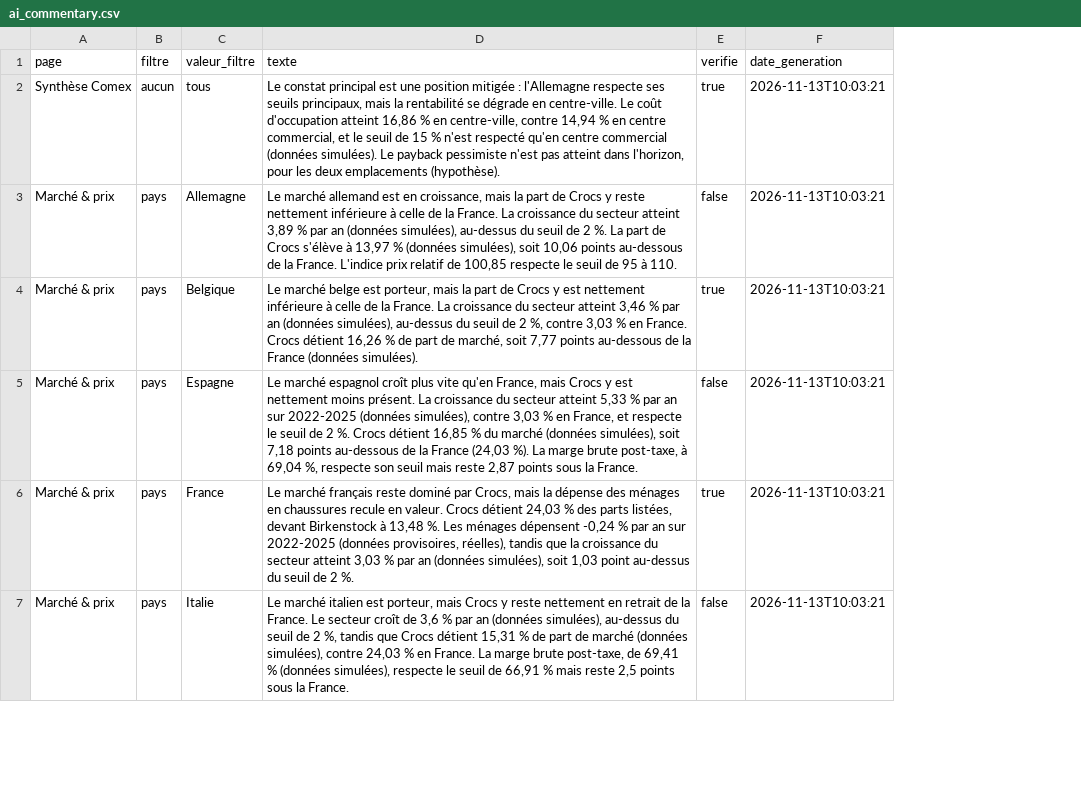
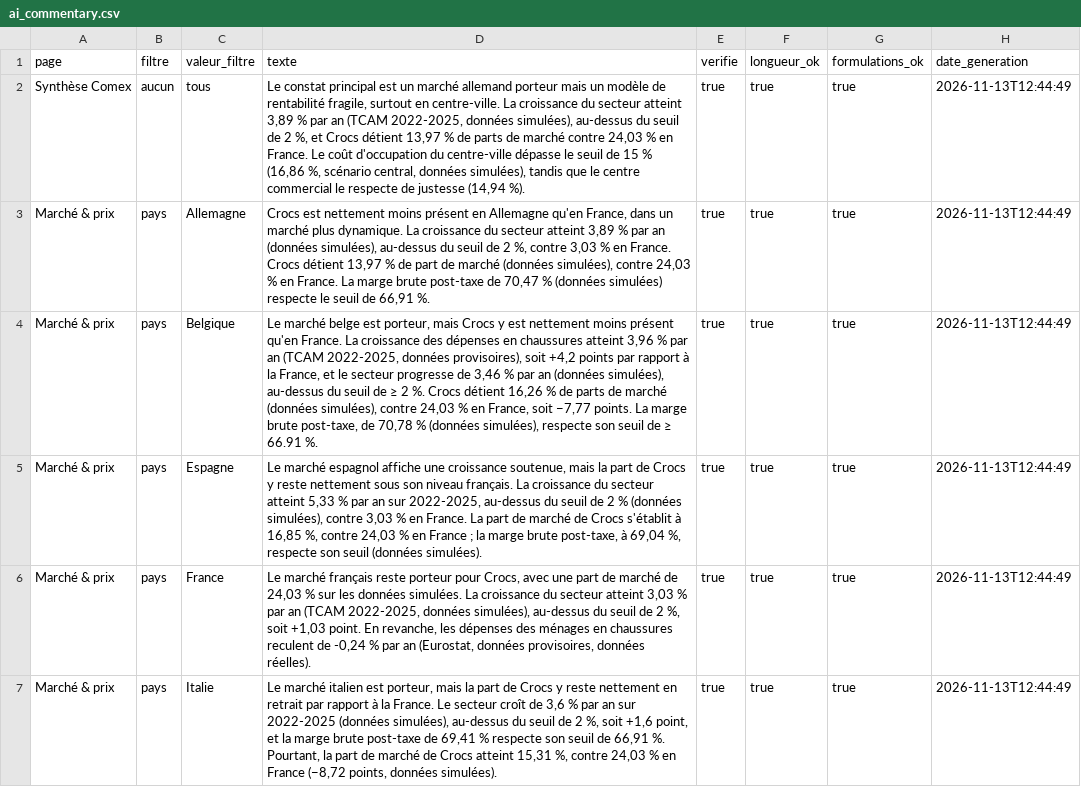
Before and after one commit to jeanlisek/Projet-Crocs-Expansion, a CSV file: data/gold/ai_commentary.csv, drawn as a sheet; only a part is shown; addresses are those after the commit; the diff covers the shown part only; the diff names each change by its address in the sheet, - before the commit and + after, or states it on an @@ line.

Commit message:
T9 : 80 mots, verifie sur les chiffres seuls, longueur_ok et formulations_ok, ecarts signes, phrase pessimiste, point mort France meme perimetre

```diff
--- a/data/gold/ai_commentary.csv
+++ b/data/gold/ai_commentary.csv
+column F (longueur_ok), rows 2-7: all true
+column G (formulations_ok), rows 2-7: all true
-D2 (texte): …principal est une position mitigée : l'Allemagne respecte ses seuils principaux, mais la rentabilité se dégrade en centre-ville. Le coût d'occupation atteint 16,86 % en centre-ville, contre 14,94 % en centre commercial, et le seuil de 15 % n'est respecté qu'en centre commercial (données simulées). Le payback pessimiste n'est pas atteint dans l'horizon, pour les deux emplacements (hypothèse).
+D2 (texte): …principal est un marché allemand porteur mais un modèle de rentabilité fragile, surtout en centre-ville. La croissance du secteur atteint 3,89 % par an (TCAM 2022-2025, données simulées), au-dessus du seuil de 2 %, et Crocs détient 13,97 % de parts de marché contre 24,03 % en France. Le coût d'occupation du centre-ville dépasse le seuil de 15 % (16,86 %, scénario central, données simulées), tandis que le centre commercial le respecte de justesse (14,94 %).
-H2:H7 (date_generation): 2026-11-13T10:03:21
+H2:H7 (date_generation): 2026-11-13T12:44:49
-D3 (texte): Le marché allemand est en croissance, mais la part de Crocs y reste nettement inférieure à celle de la France. La croissance du secteur atteint 3,89 % par an (données simulées), au-dessus du seuil de 2 %. La part de Crocs s'élève à 13,97 % (données simulées), soit 10,06 points au-dessous de la France. L'indice prix relatif de 100,85 respecte le seuil de 95 à 110.
+D3 (texte): Crocs est nettement moins présent en Allemagne qu'en France, dans un marché plus dynamique. La croissance du secteur atteint 3,89 % par an (données simulées), au-dessus du seuil de 2 %, contre 3,03 % en France. Crocs détient 13,97 % de part de marché (données simulées), contre 24,03 % en France. La marge brute post-taxe de 70,47 % (données simulées) respecte le seuil de 66,91 %.
-E3 (verifie): false
+E3 (verifie): true
-D4 (texte): …porteur, mais la part de Crocs y est nettement inférieure à celle de la France. La croissance du secteur atteint 3,46 % par an (données simulées), au-dessus du seuil de 2 %, contre 3,03 % en France. Crocs détient 16,26 % de part de marché, soit 7,77 points au-dessous de la France (données simulées).
+D4 (texte): …porteur, mais Crocs y est nettement moins présent qu'en France. La croissance des dépenses en chaussures atteint 3,96 % par an (TCAM 2022-2025, données provisoires), soit +4,2 points par rapport à la France, et le secteur progresse de 3,46 % par an (données simulées), au-dessus du seuil de ≥ 2 %. Crocs détient 16,26 % de parts de marché (données simulées), contre 24,03 % en France, soit −7,77 points. La marge brute post-taxe, de 70,78 % (données simulées), respecte son seuil de ≥ 66.91 %.
-D5 (texte): …marché espagnol croît plus vite qu'en France, mais Crocs y est nettement moins présent. La croissance du secteur atteint 5,33 % par an sur 2022-2025 (données simulées), contre 3,03 % en France, et respecte le seuil de 2 %. Crocs détient 16,85 % du marché (données simulées), soit 7,18 points au-dessous de la France (24,03 %). La marge brute post-taxe, à 69,04 %, respecte son seuil mais reste 2,87 points sous la France.
+D5 (texte): …marché espagnol affiche une croissance soutenue, mais la part de Crocs y reste nettement sous son niveau français. La croissance du secteur atteint 5,33 % par an sur 2022-2025, au-dessus du seuil de 2 % (données simulées), contre 3,03 % en France. La part de marché de Crocs s'établit à 16,85 %, contre 24,03 % en France ; la marge brute post-taxe, à 69,04 %, respecte son seuil (données simulées).
-E5 (verifie): false
+E5 (verifie): true
-D6 (texte): …français reste dominé par Crocs, mais la dépense des ménages en chaussures recule en valeur. Crocs détient 24,03 % des parts listées, devant Birkenstock à 13,48 %. Les ménages dépensent -0,24 % par an sur 2022-2025 (données provisoires, réelles), tandis que la croissance du secteur atteint 3,03 % par an (données simulées), soit 1,03 point au-dessus du seuil de 2 %.
+D6 (texte): …français reste porteur pour Crocs, avec une part de marché de 24,03 % sur les données simulées. La croissance du secteur atteint 3,03 % par an (TCAM 2022-2025, données simulées), au-dessus du seuil de 2 %, soit +1,03 point. En revanche, les dépenses des ménages en chaussures reculent de -0,24 % par an (Eurostat, données provisoires, données réelles).
-D7 (texte): …porteur, mais Crocs y reste nettement en retrait de la France. Le secteur croît de 3,6 % par an (données simulées), au-dessus du seuil de 2 %, tandis que Crocs détient 15,31 % de part de marché (données simulées), contre 24,03 % en France. La marge brute post-taxe, de 69,41 % (données simulées), respecte le seuil de 66,91 % mais reste 2,5 points sous la France.
+D7 (texte): …porteur, mais la part de Crocs y reste nettement en retrait par rapport à la France. Le secteur croît de 3,6 % par an sur 2022-2025 (données simulées), au-dessus du seuil de 2 %, soit +1,6 point, et la marge brute post-taxe de 69,41 % respecte son seuil de 66,91 %. Pourtant, la part de marché de Crocs atteint 15,31 %, contre 24,03 % en France (−8,72 points, données simulées).
-E7 (verifie): false
+E7 (verifie): true
```
Also changed, not shown: 48 edited cells elsewhere in this file, data/gold/exports/ai_commentary.csv, 4 other files.
